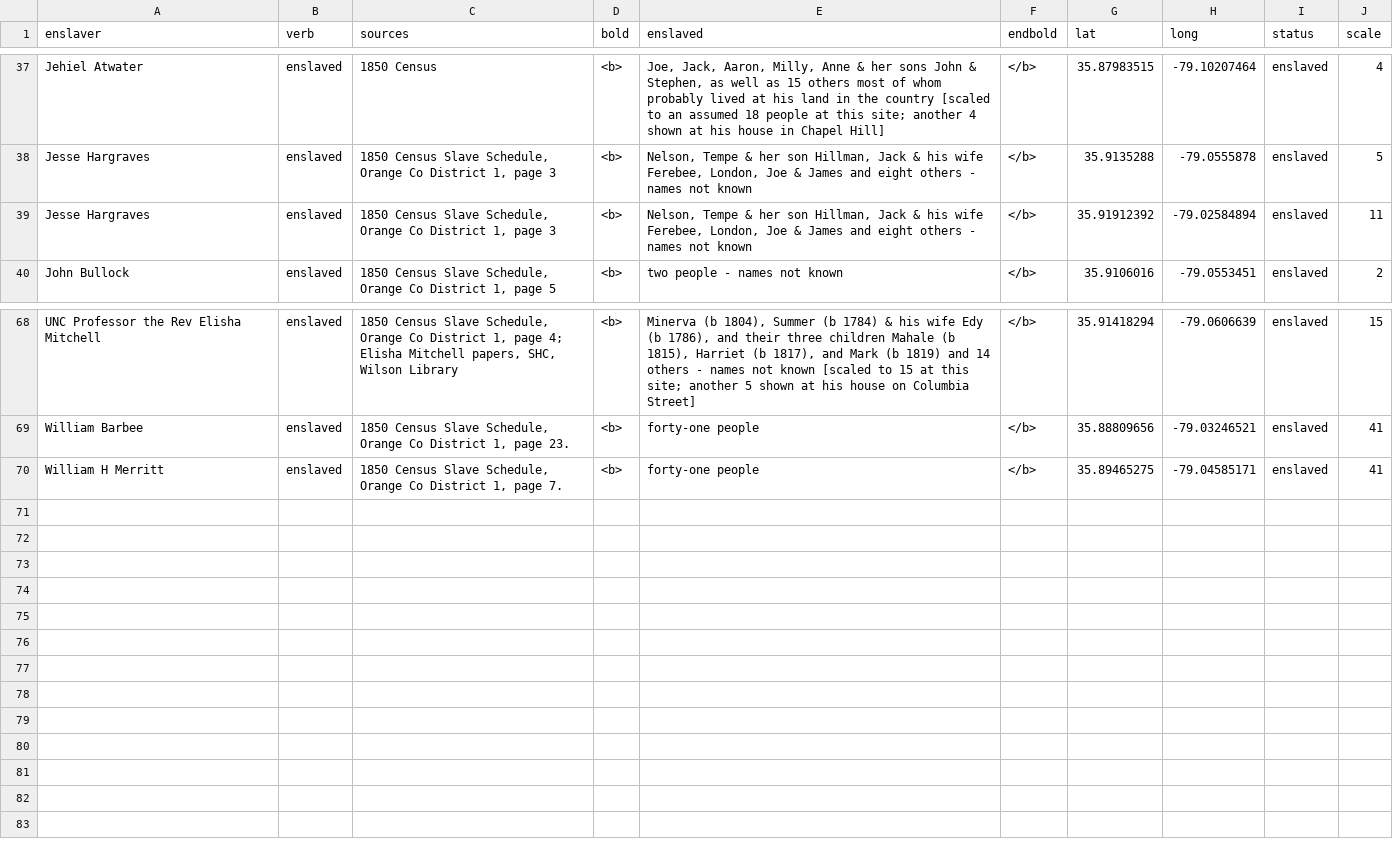
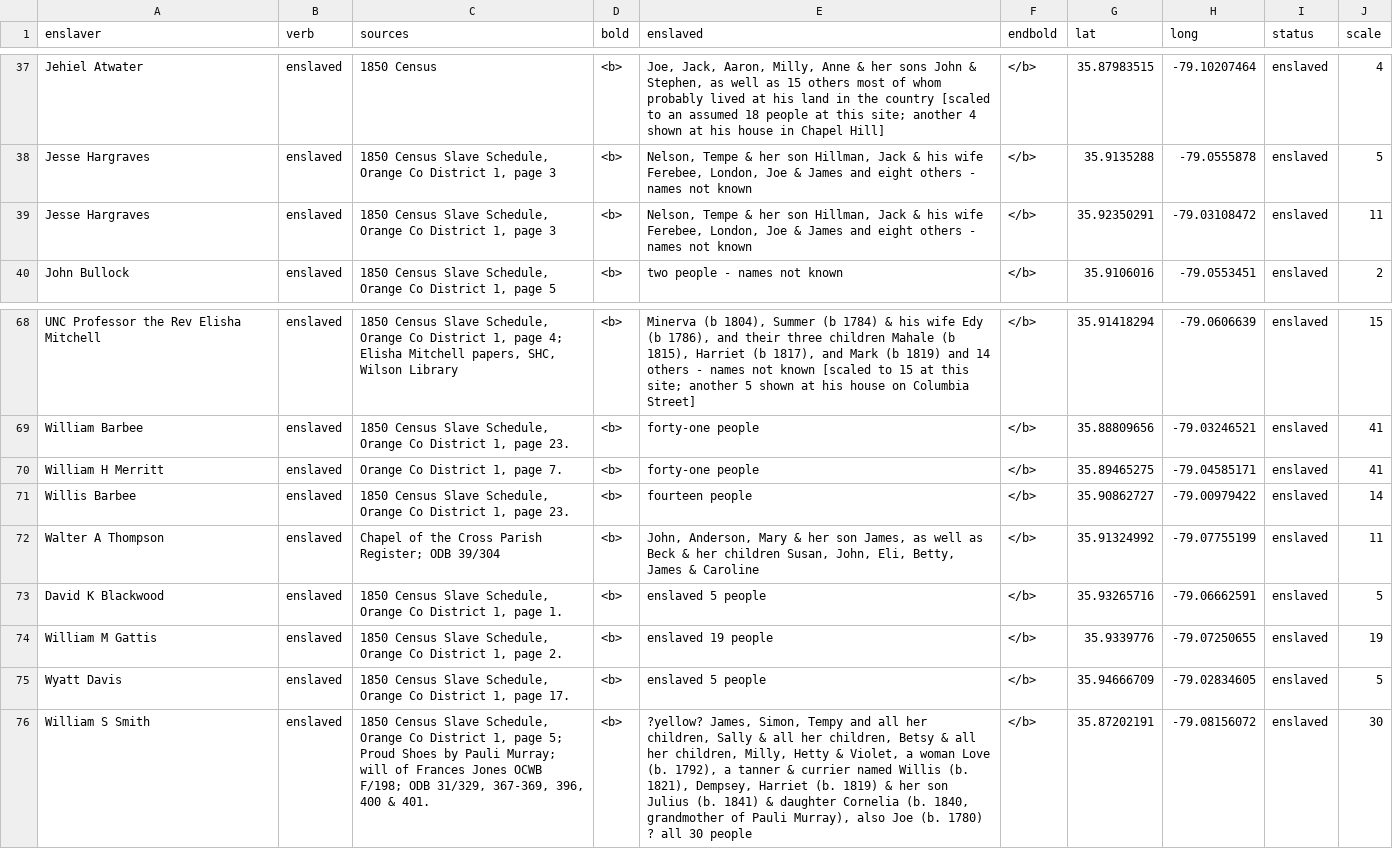
Before and after one commit to registerchilton/Geography456, a CSV file: Public/OCenslavedcsv.csv, drawn as a sheet; only a part is shown, gaps mark what is left out.

Commit message:
Add files via upload

```diff
--- a/Public/OCenslavedcsv.csv
+++ b/Public/OCenslavedcsv.csv
@@ -38,3 +38,3 @@ Jehiel Atwater, enslaved ,1850 Census,<b>,"Joe, Jack, Aaron, Milly, Anne & her s
 Jesse Hargraves, enslaved ,"1850 Census Slave Schedule, Orange Co District 1, page 3",<b>,"Nelson, Tempe & her son Hillman, Jack & his wife Ferebee, London, Joe & James and eight others - names not known",</b>,35.9135288,-79.0555878,enslaved,5,,,,
-Jesse Hargraves, enslaved ,"1850 Census Slave Schedule, Orange Co District 1, page 3",<b>,"Nelson, Tempe & her son Hillman, Jack & his wife Ferebee, London, Joe & James and eight others - names not known",</b>,35.91912392,-79.02584894,enslaved,11,,,,
+Jesse Hargraves, enslaved ,"1850 Census Slave Schedule, Orange Co District 1, page 3",<b>,"Nelson, Tempe & her son Hillman, Jack & his wife Ferebee, London, Joe & James and eight others - names not known",</b>,35.92350291,-79.03108472,enslaved,11,,,,
 John Bullock, enslaved ,"1850 Census Slave Schedule, Orange Co District 1, page 5",<b>,two people - names not known,</b>,35.9106016,-79.0553451,enslaved,2,,,,
@@ -69,2 +69,8 @@ UNC Professor the Rev Elisha Mitchell, enslaved ,"1850 Census Slave Schedule, Or
 William Barbee, enslaved ,"1850 Census Slave Schedule, Orange Co District 1, page 23.",<b>,forty-one people,</b>,35.88809656,-79.03246521,enslaved,41,,,,
-William H Merritt, enslaved ,"1850 Census Slave Schedule,  Orange Co District 1, page 7.",<b>,forty-one people,</b>,35.89465275,-79.04585171,enslaved,41,,,,
+William H Merritt, enslaved ,"Orange Co District 1, page 7.",<b>,forty-one people,</b>,35.89465275,-79.04585171,enslaved,41,,,,
+Willis Barbee, enslaved ,"1850 Census Slave Schedule, Orange Co District 1, page 23.",<b>,fourteen people,</b>,35.90862727,-79.00979422,enslaved,14,,,,
+Walter A Thompson, enslaved ,Chapel of the Cross Parish Register; ODB 39/304,<b>,"John, Anderson, Mary & her son James, as well as Beck & her children Susan, John, Eli, Betty, James & Caroline",</b>,35.91324992,-79.07755199,enslaved,11,,,,
+David K Blackwood, enslaved ,"1850 Census Slave Schedule, Orange Co District 1, page 1.",<b>,enslaved 5 people,</b>,35.93265716,-79.06662591,enslaved,5,,,,
+William M Gattis, enslaved ,"1850 Census Slave Schedule, Orange Co District 1, page 2.",<b>,enslaved 19 people,</b>,35.9339776,-79.07250655,enslaved,19,,,,
+Wyatt Davis, enslaved ,"1850 Census Slave Schedule, Orange Co District 1, page 17.",<b>,enslaved 5 people,</b>,35.94666709,-79.02834605,enslaved,5,,,,
+William S Smith, enslaved ,"1850 Census Slave Schedule, Orange Co District 1, page 5; Proud Shoes by Pauli Murray; will of Frances Jones OCWB F/198; ODB 31/329, 367-369, 396, 400 & 401.",<b>,"?yellow? James, Simon, Tempy and all her children, Sally & all her children, Betsy & all her children, Milly, Hetty & Violet, a woman Love (b. 1792), a tanner & currier named Willis (b. 1821), Dempsey, Harriet (b. 1819) & her son Julius (b. 1841) & daughter Cornelia (b. 1840, grandmother of Pauli Murray), also Joe (b. 1780) ? all 30 people",</b>,35.87202191,-79.08156072,enslaved,30,,,,
```
